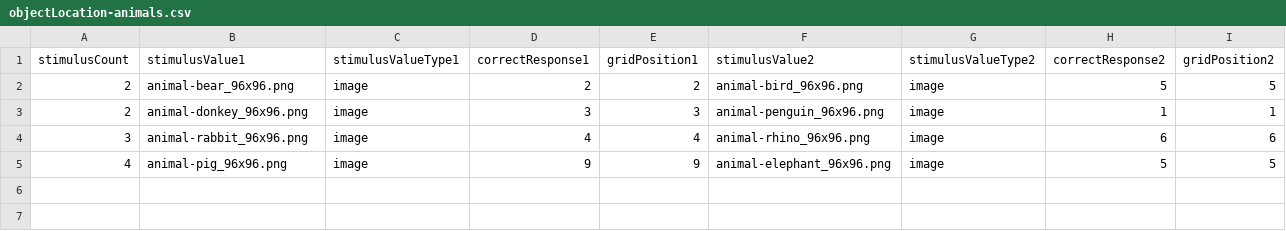
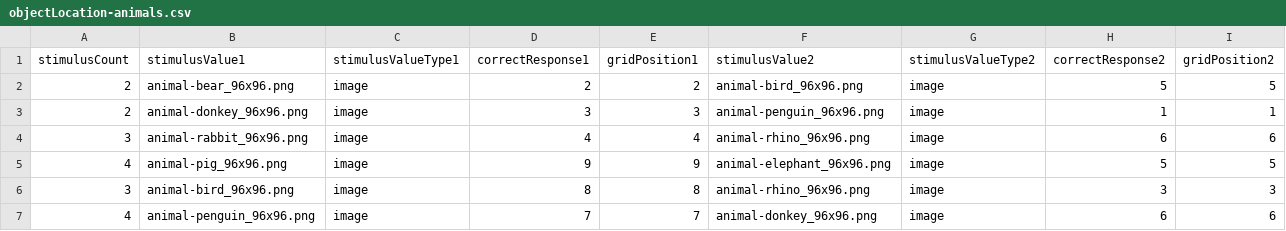
Before and after one commit to tatool/tatool-web, a CSV file: app/projects/public/tatool-stimuli/stimuli/objectLocation-animals.csv, drawn as a sheet; only a part is shown; rows hold the shown columns only; the diff names each change by its address in the sheet, - before the commit and + after, or states it on an @@ line.

Commit message:
add more instructions and improve images

```diff
--- a/app/projects/public/tatool-stimuli/stimuli/objectLocation-animals.csv
+++ b/app/projects/public/tatool-stimuli/stimuli/objectLocation-animals.csv
+row 6: 3 | animal-bird_96x96.png | image | 8 | 8 | animal-rhino_96x96.png | image | 3 | 3
+row 7: 4 | animal-penguin_96x96.png | image | 7 | 7 | animal-donkey_96x96.png | image | 6 | 6
```
Also changed, not shown: 14 other files.
